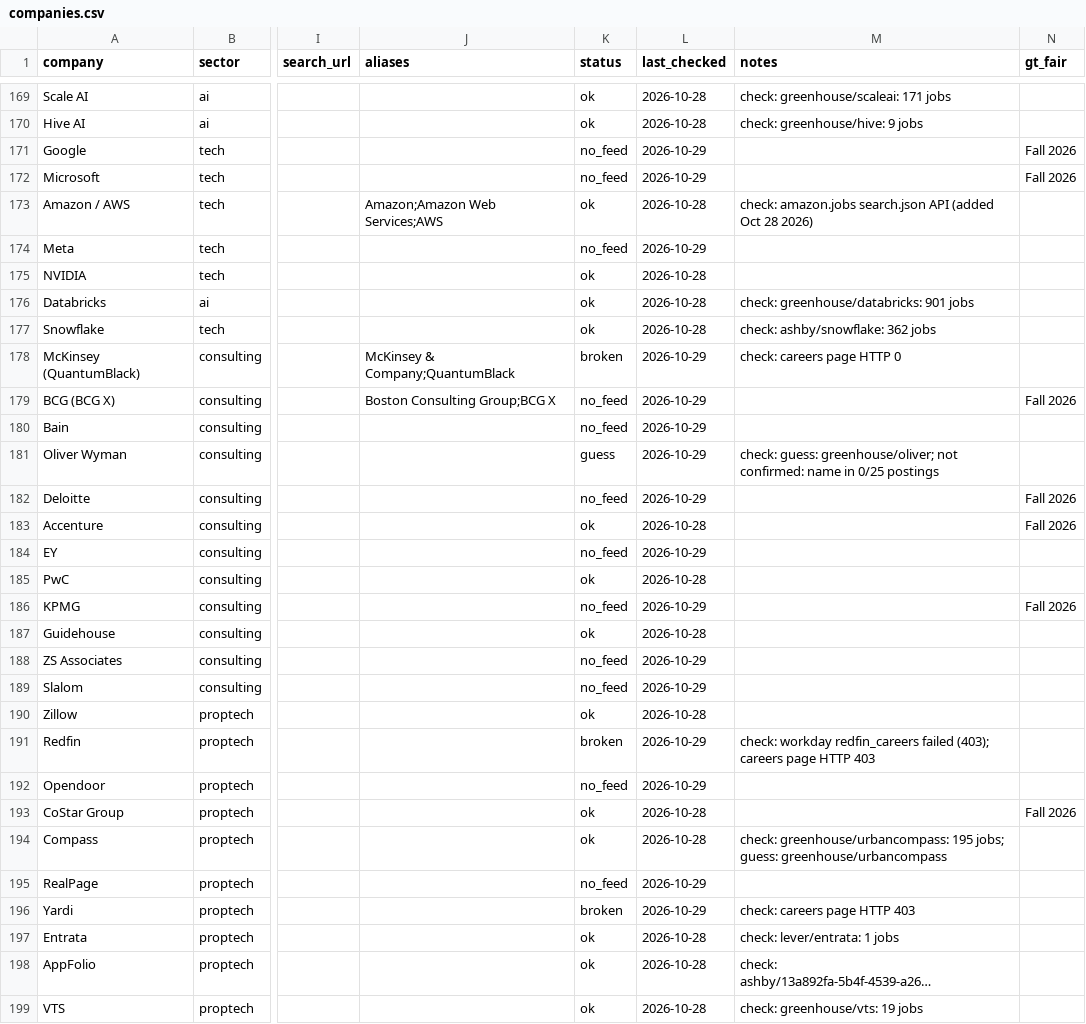
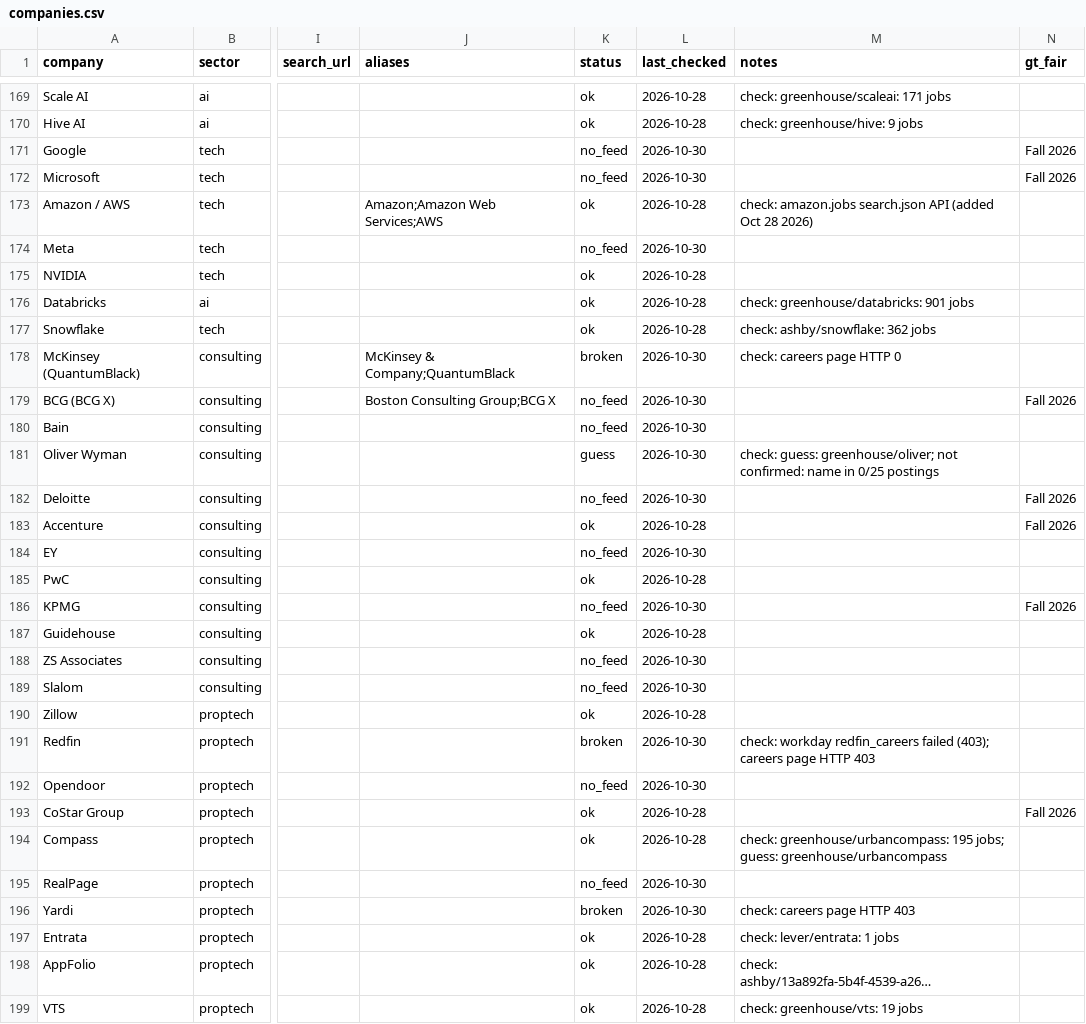
Before and after one commit to yfan393/jobpipe, a CSV file: companies.csv, drawn as a sheet; only a part is shown, gaps mark what is left out; long unchanged cells end in …; the diff covers the shown part only; the diff names each change by its address in the sheet, - before the commit and + after, or states it on an @@ line.

```diff
--- a/companies.csv
+++ b/companies.csv
-L171:L172 (last_checked): 2026-10-29
+L171:L172 (last_checked): 2026-10-30
-L174 (last_checked): 2026-10-29
+L174 (last_checked): 2026-10-30
-L178:L182 (last_checked): 2026-10-29
+L178:L182 (last_checked): 2026-10-30
-L184 (last_checked): 2026-10-29
+L184 (last_checked): 2026-10-30
-L186 (last_checked): 2026-10-29
+L186 (last_checked): 2026-10-30
-L188:L189 (last_checked): 2026-10-29
+L188:L189 (last_checked): 2026-10-30
-L191:L192 (last_checked): 2026-10-29
+L191:L192 (last_checked): 2026-10-30
-L195:L196 (last_checked): 2026-10-29
+L195:L196 (last_checked): 2026-10-30
```
Also changed, not shown: 69 edited cells elsewhere in this file, 1 other file.
